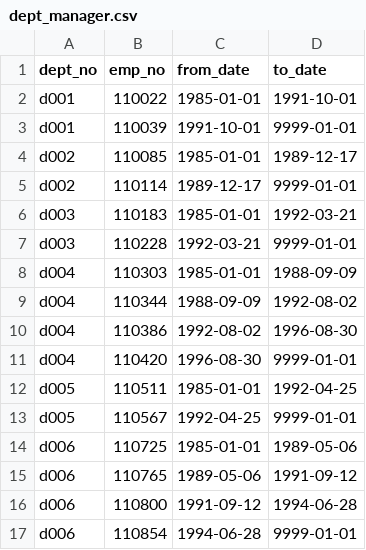
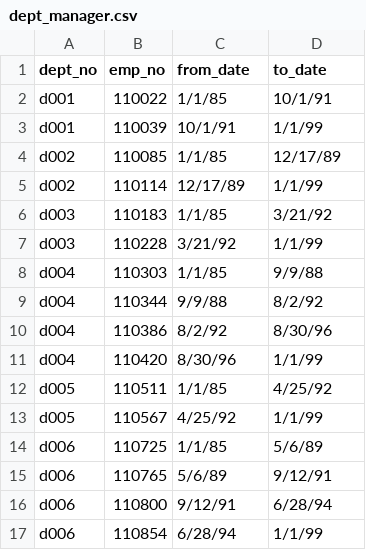
Before and after one commit to DaijaStokes/Pewlett-Hackard-Analysis, a CSV file: Analysis Project Folder/Pewlett-Hackard Analysis Folder/Data/dept_manager.csv, drawn as a sheet; only a part is shown; the diff covers the shown part only.

```diff
--- a/Analysis Project Folder/Pewlett-Hackard Analysis Folder/Data/dept_manager.csv
+++ b/Analysis Project Folder/Pewlett-Hackard Analysis Folder/Data/dept_manager.csv
@@ -2,16 +2,16 @@
-"d001",110022,"1985-01-01","1991-10-01"
-"d001",110039,"1991-10-01","9999-01-01"
-"d002",110085,"1985-01-01","1989-12-17"
-"d002",110114,"1989-12-17","9999-01-01"
-"d003",110183,"1985-01-01","1992-03-21"
-"d003",110228,"1992-03-21","9999-01-01"
-"d004",110303,"1985-01-01","1988-09-09"
-"d004",110344,"1988-09-09","1992-08-02"
-"d004",110386,"1992-08-02","1996-08-30"
-"d004",110420,"1996-08-30","9999-01-01"
-"d005",110511,"1985-01-01","1992-04-25"
-"d005",110567,"1992-04-25","9999-01-01"
-"d006",110725,"1985-01-01","1989-05-06"
-"d006",110765,"1989-05-06","1991-09-12"
-"d006",110800,"1991-09-12","1994-06-28"
-"d006",110854,"1994-06-28","9999-01-01"
+d001,110022,1/1/85,10/1/91
+d001,110039,10/1/91,1/1/99
+d002,110085,1/1/85,12/17/89
+d002,110114,12/17/89,1/1/99
+d003,110183,1/1/85,3/21/92
+d003,110228,3/21/92,1/1/99
+d004,110303,1/1/85,9/9/88
+d004,110344,9/9/88,8/2/92
+d004,110386,8/2/92,8/30/96
+d004,110420,8/30/96,1/1/99
+d005,110511,1/1/85,4/25/92
+d005,110567,4/25/92,1/1/99
+d006,110725,1/1/85,5/6/89
+d006,110765,5/6/89,9/12/91
+d006,110800,9/12/91,6/28/94
+d006,110854,6/28/94,1/1/99
```
Also changed, not shown: 16 edited cells elsewhere in this file, 10 other files.
